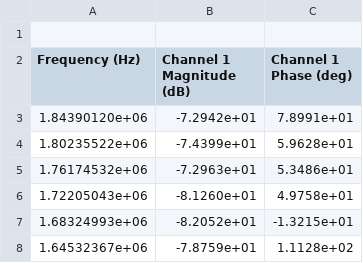
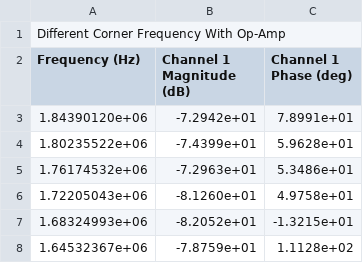
Before and after one commit to lewismcnish/Physics, a CSV file: Year_3/analogue_filters/Data/moku_csv/casc_lowpass.csv (was Year_3/analogue_filters/data/moku_csv/cascadedlowpass.csv), drawn as a sheet; only a part is shown.

```diff
--- a/Year_3/analogue_filters/data/moku_csv/cascadedlowpass.csv
+++ b/Year_3/analogue_filters/Data/moku_csv/casc_lowpass.csv
@@ -1,2 +1,2 @@
-
+Different Corner Frequency With Op-Amp
 Frequency (Hz), Channel 1 Magnitude (dB), Channel 1 Phase (deg)
```
Also changed, not shown: Year_3/analogue_filters/Data/moku_csv/casc_lowpassnoop.csv, Year_3/analogue_filters/data/moku_csv/casc_low_high_opamp_samecron.csv, 28 other files.
